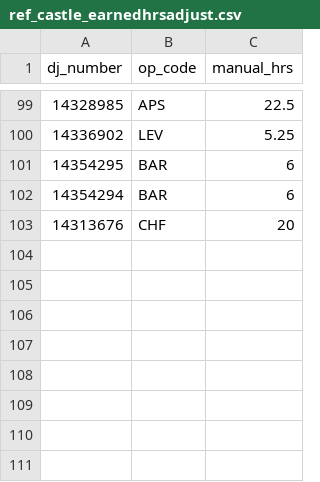
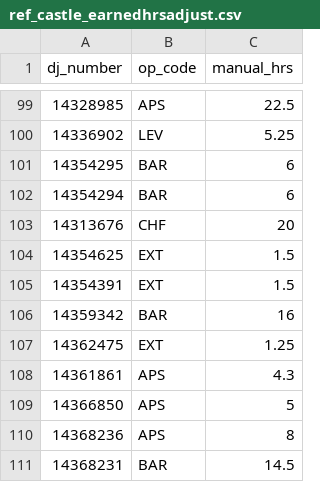
Before and after one commit to matthewcurphey/base, a CSV file: analytics_dbt/seeds/reference/ref_castle_earnedhrsadjust.csv, drawn as a sheet; only a part is shown, gaps mark what is left out; the diff names each change by its address in the sheet, - before the commit and + after, or states it on an @@ line.

```diff
--- a/analytics_dbt/seeds/reference/ref_castle_earnedhrsadjust.csv
+++ b/analytics_dbt/seeds/reference/ref_castle_earnedhrsadjust.csv
+row 104: 14354625 | EXT | 1.5
+row 105: 14354391 | EXT | 1.5
+row 106: 14359342 | BAR | 16
+row 107: 14362475 | EXT | 1.25
+row 108: 14361861 | APS | 4.3
+row 109: 14366850 | APS | 5
+row 110: 14368236 | APS | 8
+row 111: 14368231 | BAR | 14.5
```
Also changed, not shown: 12 other files.
